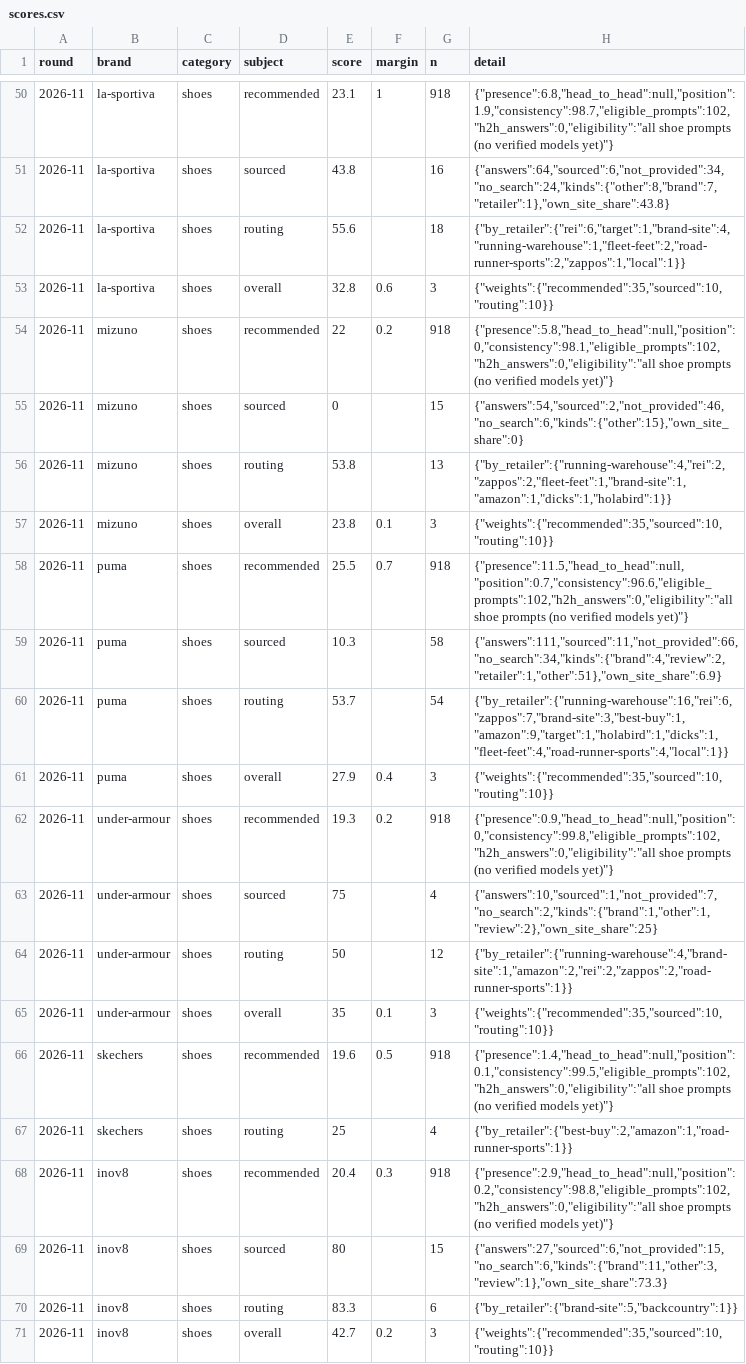
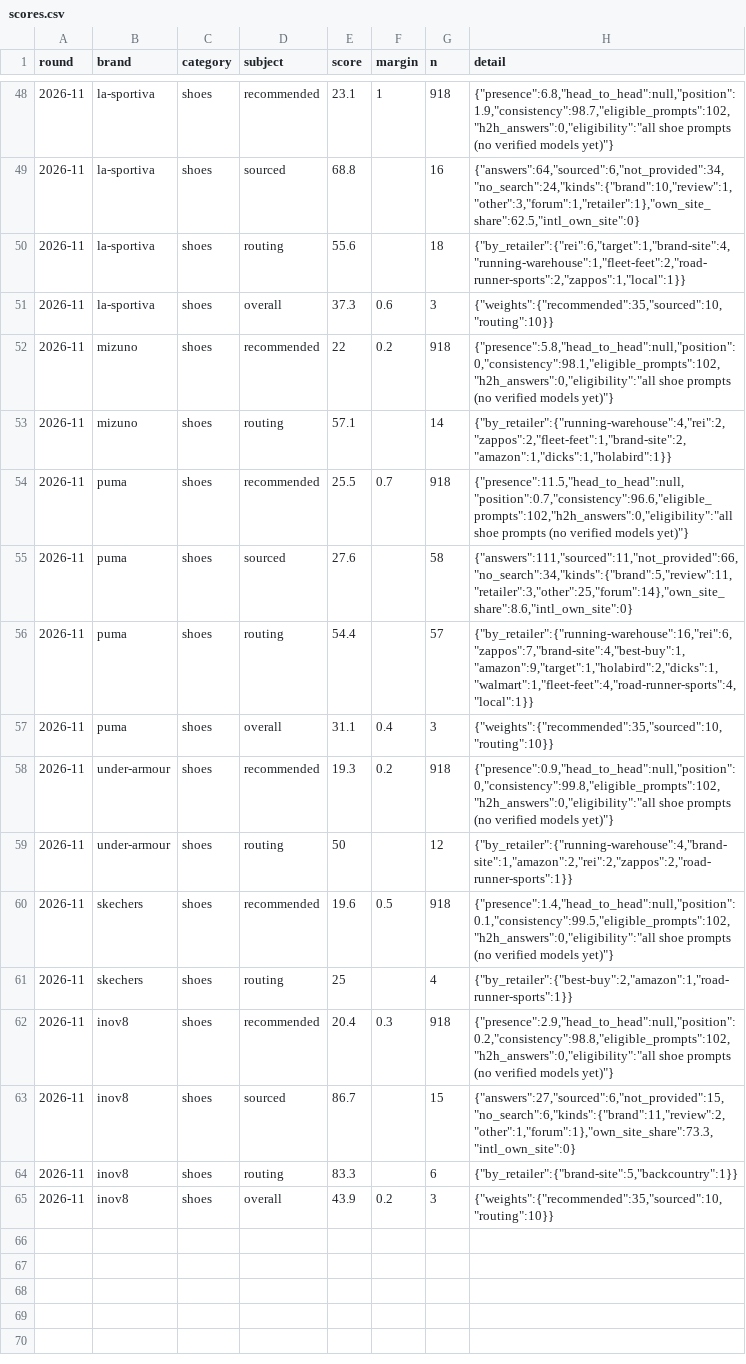
Before and after one commit to Dirtdog88/Solestats, a CSV file: data/rounds/2026-11/scores.csv, drawn as a sheet; only a part is shown, gaps mark what is left out; the diff covers the shown part only.

```diff
--- a/data/rounds/2026-11/scores.csv
+++ b/data/rounds/2026-11/scores.csv
@@ -50,17 +48,13 @@ round,brand,category,subject,score,margin,n,detail
 2026-11,la-sportiva,shoes,recommended,23.1,1,918,"{""presence"":6.8,""head_to_head"":null,""position"":1.9,""consistency"":98.7,""eligible_prompts"":102,""h2h_answers"":0,""eligibility"":""all shoe prompts (no verified models yet)""}"
-2026-11,la-sportiva,shoes,sourced,43.8,,16,"{""answers"":64,""sourced"":6,""not_provided"":34,""no_search"":24,""kinds"":{""other"":8,""brand"":7,""retailer"":1},""own_site_share"":43.8}"
+2026-11,la-sportiva,shoes,sourced,68.8,,16,"{""answers"":64,""sourced"":6,""not_provided"":34,""no_search"":24,""kinds"":{""brand"":10,""review"":1,""other"":3,""forum"":1,""retailer"":1},""own_site_share"":62.5,""intl_own_site"":0}"
 2026-11,la-sportiva,shoes,routing,55.6,,18,"{""by_retailer"":{""rei"":6,""target"":1,""brand-site"":4,""running-warehouse"":1,""fleet-feet"":2,""road-runner-sports"":2,""zappos"":1,""local"":1}}"
-2026-11,la-sportiva,shoes,overall,32.8,0.6,3,"{""weights"":{""recommended"":35,""sourced"":10,""routing"":10}}"
+2026-11,la-sportiva,shoes,overall,37.3,0.6,3,"{""weights"":{""recommended"":35,""sourced"":10,""routing"":10}}"
 2026-11,mizuno,shoes,recommended,22,0.2,918,"{""presence"":5.8,""head_to_head"":null,""position"":0,""consistency"":98.1,""eligible_prompts"":102,""h2h_answers"":0,""eligibility"":""all shoe prompts (no verified models yet)""}"
-2026-11,mizuno,shoes,sourced,0,,15,"{""answers"":54,""sourced"":2,""not_provided"":46,""no_search"":6,""kinds"":{""other"":15},""own_site_share"":0}"
-2026-11,mizuno,shoes,routing,53.8,,13,"{""by_retailer"":{""running-warehouse"":4,""rei"":2,""zappos"":2,""fleet-feet"":1,""brand-site"":1,""amazon"":1,""dicks"":1,""holabird"":1}}"
-2026-11,mizuno,shoes,overall,23.8,0.1,3,"{""weights"":{""recommended"":35,""sourced"":10,""routing"":10}}"
+2026-11,mizuno,shoes,routing,57.1,,14,"{""by_retailer"":{""running-warehouse"":4,""rei"":2,""zappos"":2,""fleet-feet"":1,""brand-site"":2,""amazon"":1,""dicks"":1,""holabird"":1}}"
 2026-11,puma,shoes,recommended,25.5,0.7,918,"{""presence"":11.5,""head_to_head"":null,""position"":0.7,""consistency"":96.6,""eligible_prompts"":102,""h2h_answers"":0,""eligibility"":""all shoe prompts (no verified models yet)""}"
-2026-11,puma,shoes,sourced,10.3,,58,"{""answers"":111,""sourced"":11,""not_provided"":66,""no_search"":34,""kinds"":{""brand"":4,""review"":2,""retailer"":1,""other"":51},""own_site_share"":6.9}"
-2026-11,puma,shoes,routing,53.7,,54,"{""by_retailer"":{""running-warehouse"":16,""rei"":6,""zappos"":7,""brand-site"":3,""best-buy"":1,""amazon"":9,""target"":1,""holabird"":1,""dicks"":1,""fleet-feet"":4,""road-runner-sports"":4,""local"":1}}"
-2026-11,puma,shoes,overall,27.9,0.4,3,"{""weights"":{""recommended"":35,""sourced"":10,""routing"":10}}"
+2026-11,puma,shoes,sourced,27.6,,58,"{""answers"":111,""sourced"":11,""not_provided"":66,""no_search"":34,""kinds"":{""brand"":5,""review"":11,""retailer"":3,""other"":25,""forum"":14},""own_site_share"":8.6,""intl_own_site"":0}"
+2026-11,puma,shoes,routing,54.4,,57,"{""by_retailer"":{""running-warehouse"":16,""rei"":6,""zappos"":7,""brand-site"":4,""best-buy"":1,""amazon"":9,""target"":1,""holabird"":2,""dicks"":1,""walmart"":1,""fleet-feet"":4,""road-runner-sports"":4,""local"":1}}"
+2026-11,puma,shoes,overall,31.1,0.4,3,"{""weights"":{""recommended"":35,""sourced"":10,""routing"":10}}"
 2026-11,under-armour,shoes,recommended,19.3,0.2,918,"{""presence"":0.9,""head_to_head"":null,""position"":0,""consistency"":99.8,""eligible_prompts"":102,""h2h_answers"":0,""eligibility"":""all shoe prompts (no verified models yet)""}"
-2026-11,under-armour,shoes,sourced,75,,4,"{""answers"":10,""sourced"":1,""not_provided"":7,""no_search"":2,""kinds"":{""brand"":1,""other"":1,""review"":2},""own_site_share"":25}"
 2026-11,under-armour,shoes,routing,50,,12,"{""by_retailer"":{""running-warehouse"":4,""brand-site"":1,""amazon"":2,""rei"":2,""zappos"":2,""road-runner-sports"":1}}"
-2026-11,under-armour,shoes,overall,35,0.1,3,"{""weights"":{""recommended"":35,""sourced"":10,""routing"":10}}"
 2026-11,skechers,shoes,recommended,19.6,0.5,918,"{""presence"":1.4,""head_to_head"":null,""position"":0.1,""consistency"":99.5,""eligible_prompts"":102,""h2h_answers"":0,""eligibility"":""all shoe prompts (no verified models yet)""}"
@@ -68,4 +62,4 @@ round,brand,category,subject,score,margin,n,detail
 2026-11,inov8,shoes,recommended,20.4,0.3,918,"{""presence"":2.9,""head_to_head"":null,""position"":0.2,""consistency"":98.8,""eligible_prompts"":102,""h2h_answers"":0,""eligibility"":""all shoe prompts (no verified models yet)""}"
-2026-11,inov8,shoes,sourced,80,,15,"{""answers"":27,""sourced"":6,""not_provided"":15,""no_search"":6,""kinds"":{""brand"":11,""other"":3,""review"":1},""own_site_share"":73.3}"
+2026-11,inov8,shoes,sourced,86.7,,15,"{""answers"":27,""sourced"":6,""not_provided"":15,""no_search"":6,""kinds"":{""brand"":11,""review"":2,""other"":1,""forum"":1},""own_site_share"":73.3,""intl_own_site"":0}"
 2026-11,inov8,shoes,routing,83.3,,6,"{""by_retailer"":{""brand-site"":5,""backcountry"":1}}"
-2026-11,inov8,shoes,overall,42.7,0.2,3,"{""weights"":{""recommended"":35,""sourced"":10,""routing"":10}}"
+2026-11,inov8,shoes,overall,43.9,0.2,3,"{""weights"":{""recommended"":35,""sourced"":10,""routing"":10}}"
```
Also changed, not shown: 2 removed rows and 63 edited cells elsewhere in this file, data/2026-11-21-brands.csv, public/data/2026-11/routes.csv, 14 other files.
